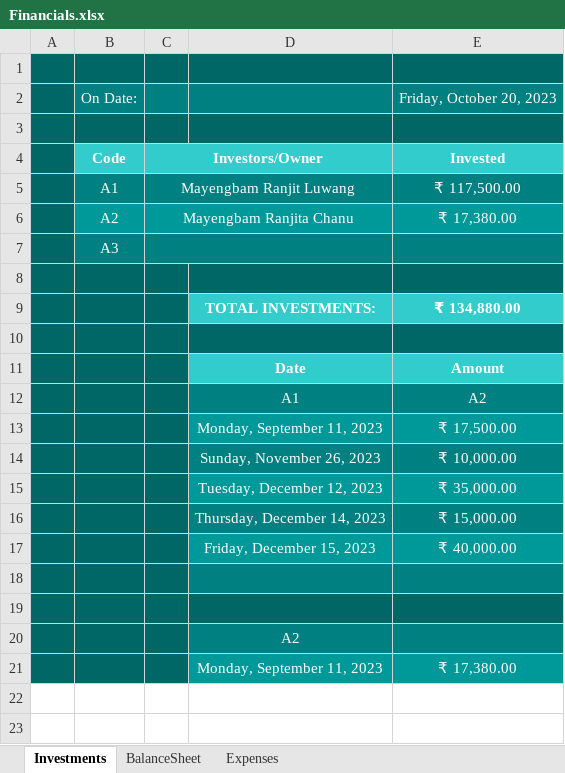
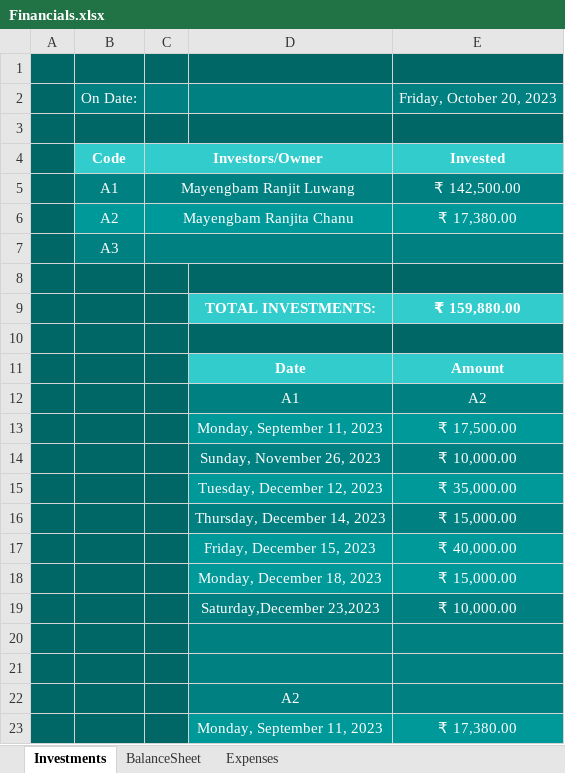
Before and after one commit to aboongm/tungfamFinance, an Excel workbook: Financials.xlsx, sheet Investments, drawn as a sheet; values as stored, in another font and other column widths than the file's, no borders; addresses are those after the commit; the diff names each change by its address in the sheet, - before the commit and + after, or states it on an @@ line.

```diff
--- a/Financials.xlsx (sheet Investments)
+++ b/Financials.xlsx (sheet Investments)
-E5: ₹ 117,500.00
+E5: ₹ 142,500.00
-E9: ₹ 134,880.00
+E9: ₹ 159,880.00
+row 18:  |  |  | Monday, December 18, 2023 | ₹ 15,000.00
+row 19:  |  |  | Saturday,December 23,2023 | ₹ 10,000.00
-D21:E21 fill: #006666
+D21:E21 fill: #008080
```
Also changed, not shown: sheet Expenses, formulas that keep their value, LoanOfficer-A/2023/Keisham Kamala.xlsx, LoanOfficer-A/2023/Loanee -khoirom priyadarsini.xlsx, 21 other files.
